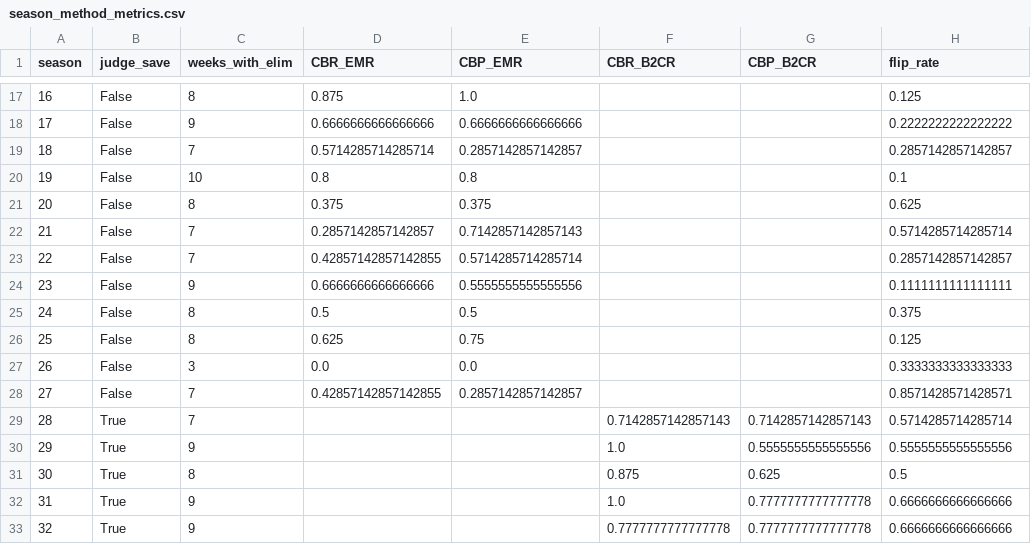
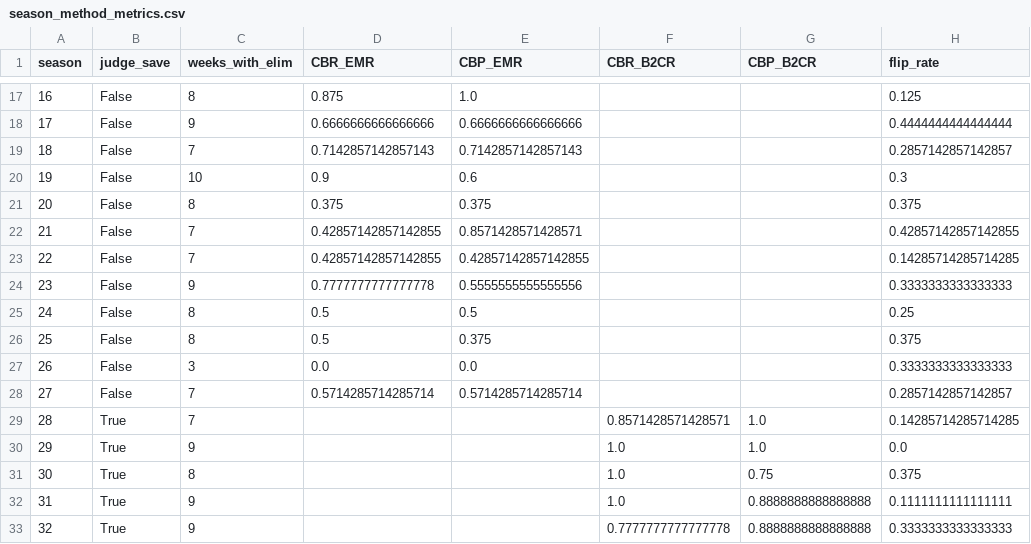
Before and after one commit to star1sakura/mpmr1, a CSV file: r2/outputs/season_method_metrics.csv, drawn as a sheet; only a part is shown, gaps mark what is left out; the diff covers the shown part only.

```diff
--- a/r2/outputs/season_method_metrics.csv
+++ b/r2/outputs/season_method_metrics.csv
@@ -17,17 +17,17 @@ season,judge_save,weeks_with_elim,CBR_EMR,CBP_EMR,CBR_B2CR,CBP_B2CR,flip_rate
 16,False,8,0.875,1.0,,,0.125
-17,False,9,0.6666666666666666,0.6666666666666666,,,0.2222222222222222
-18,False,7,0.5714285714285714,0.2857142857142857,,,0.2857142857142857
-19,False,10,0.8,0.8,,,0.1
-20,False,8,0.375,0.375,,,0.625
-21,False,7,0.2857142857142857,0.7142857142857143,,,0.5714285714285714
-22,False,7,0.42857142857142855,0.5714285714285714,,,0.2857142857142857
-23,False,9,0.6666666666666666,0.5555555555555556,,,0.1111111111111111
-24,False,8,0.5,0.5,,,0.375
-25,False,8,0.625,0.75,,,0.125
+17,False,9,0.6666666666666666,0.6666666666666666,,,0.4444444444444444
+18,False,7,0.7142857142857143,0.7142857142857143,,,0.2857142857142857
+19,False,10,0.9,0.6,,,0.3
+20,False,8,0.375,0.375,,,0.375
+21,False,7,0.42857142857142855,0.8571428571428571,,,0.42857142857142855
+22,False,7,0.42857142857142855,0.42857142857142855,,,0.14285714285714285
+23,False,9,0.7777777777777778,0.5555555555555556,,,0.3333333333333333
+24,False,8,0.5,0.5,,,0.25
+25,False,8,0.5,0.375,,,0.375
 26,False,3,0.0,0.0,,,0.3333333333333333
-27,False,7,0.42857142857142855,0.2857142857142857,,,0.8571428571428571
-28,True,7,,,0.7142857142857143,0.7142857142857143,0.5714285714285714
-29,True,9,,,1.0,0.5555555555555556,0.5555555555555556
-30,True,8,,,0.875,0.625,0.5
-31,True,9,,,1.0,0.7777777777777778,0.6666666666666666
-32,True,9,,,0.7777777777777778,0.7777777777777778,0.6666666666666666
+27,False,7,0.5714285714285714,0.5714285714285714,,,0.2857142857142857
+28,True,7,,,0.8571428571428571,1.0,0.14285714285714285
+29,True,9,,,1.0,1.0,0.0
+30,True,8,,,1.0,0.75,0.375
+31,True,9,,,1.0,0.8888888888888888,0.1111111111111111
+32,True,9,,,0.7777777777777778,0.8888888888888888,0.3333333333333333
```
Also changed, not shown: 37 edited cells elsewhere in this file, r2/outputs/controversy_analysis.csv, r2/outputs/flip_events.csv, 26 other files.
